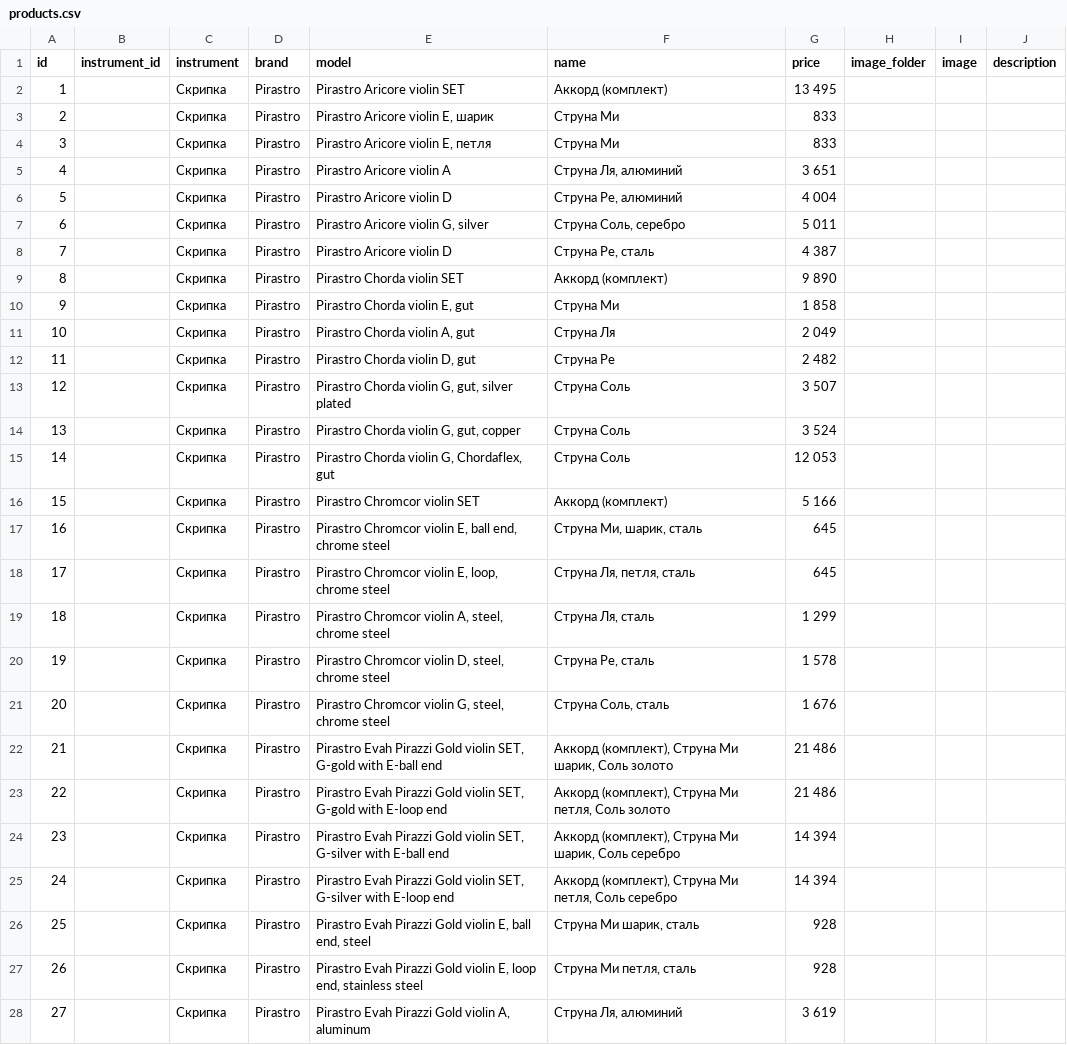
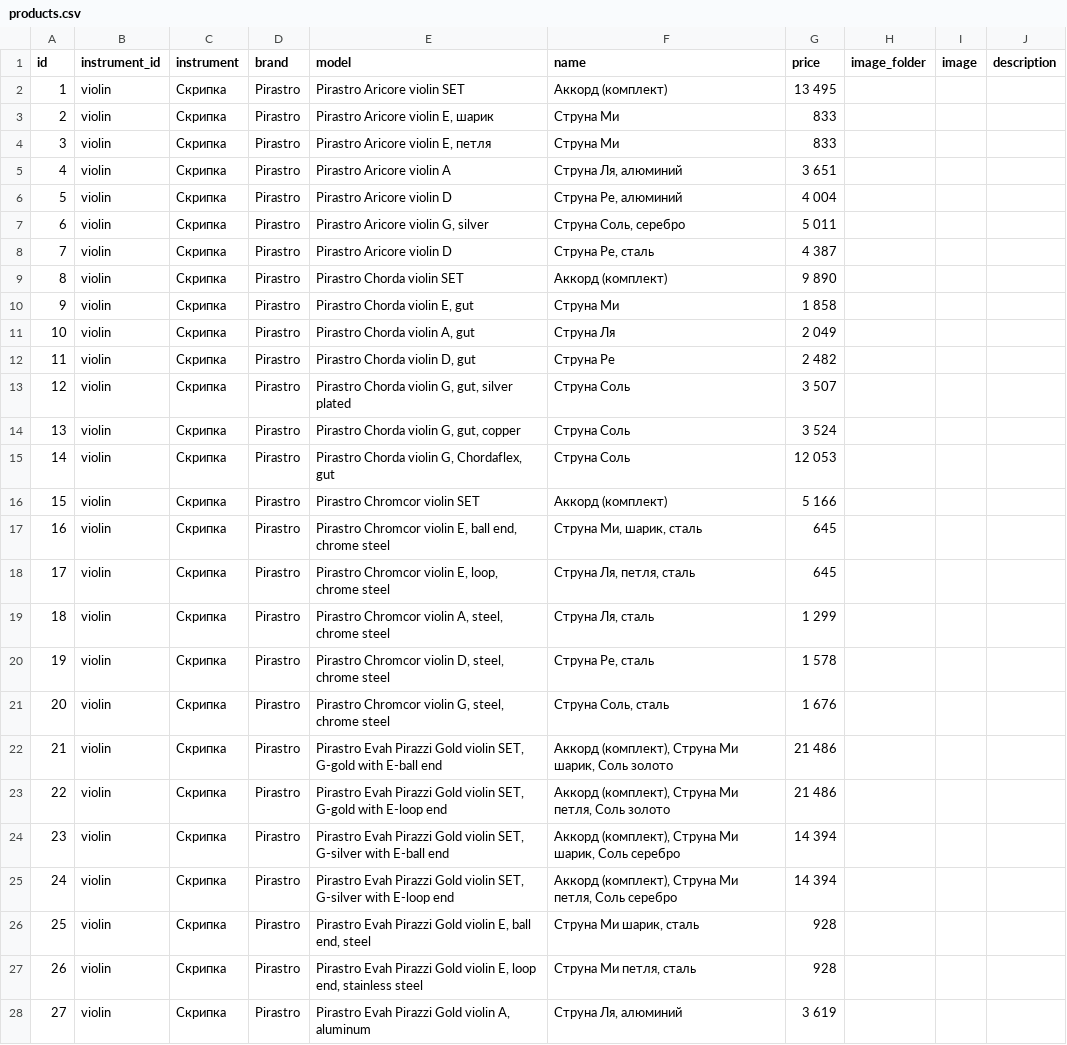
Before and after one commit to Revsk67/string, a CSV file: data/products.csv, drawn as a sheet; only a part is shown; the diff covers the shown part only.

Commit message:
Update products.csv

```diff
--- a/data/products.csv
+++ b/data/products.csv
@@ -1,28 +1,28 @@
 id;instrument_id;instrument;brand;model;name;price;image_folder;image;description
-1;;Скрипка;Pirastro;Pirastro Aricore violin SET;Аккорд (комплект);13 495 ;;;
-2;;Скрипка;Pirastro;"Pirastro Aricore violin E, шарик";Струна Ми; 833 ;;;
-3;;Скрипка;Pirastro;"Pirastro Aricore violin E, петля";Струна Ми; 833 ;;;
-4;;Скрипка;Pirastro;Pirastro Aricore violin A;"Струна Ля, алюминий";3 651 ;;;
-5;;Скрипка;Pirastro;Pirastro Aricore violin D;"Струна Ре, алюминий";4 004 ;;;
-6;;Скрипка;Pirastro;"Pirastro Aricore violin G, silver";"Струна Соль, серебро";5 011 ;;;
-7;;Скрипка;Pirastro;Pirastro Aricore violin D;"Струна Ре, сталь";4 387 ;;;
-8;;Скрипка;Pirastro;Pirastro Chorda violin SET;Аккорд (комплект);9 890 ;;;
-9;;Скрипка;Pirastro;"Pirastro Chorda violin E, gut";Струна Ми;1 858 ;;;
-10;;Скрипка;Pirastro;"Pirastro Chorda violin A, gut";Струна Ля;2 049 ;;;
-11;;Скрипка;Pirastro;"Pirastro Chorda violin D, gut";Струна Ре;2 482 ;;;
-12;;Скрипка;Pirastro;"Pirastro Chorda violin G, gut, silver plated";Струна Соль;3 507 ;;;
-13;;Скрипка;Pirastro;"Pirastro Chorda violin G, gut, copper";Струна Соль;3 524 ;;;
-14;;Скрипка;Pirastro;"Pirastro Chorda violin G, Chordaflex, gut";Струна Соль;12 053 ;;;
-15;;Скрипка;Pirastro;Pirastro Chromcor violin SET;Аккорд (комплект);5 166 ;;;
-16;;Скрипка;Pirastro;"Pirastro Chromcor violin E, ball end, chrome steel";"Струна Ми, шарик, сталь"; 645 ;;;
-17;;Скрипка;Pirastro;"Pirastro Chromcor violin E, loop, chrome steel";"Струна Ля, петля, сталь"; 645 ;;;
-18;;Скрипка;Pirastro;"Pirastro Chromcor violin A, steel, chrome steel";"Струна Ля, сталь";1 299 ;;;
-19;;Скрипка;Pirastro;"Pirastro Chromcor violin D, steel, chrome steel";"Струна Ре, сталь";1 578 ;;;
-20;;Скрипка;Pirastro;"Pirastro Chromcor violin G, steel, chrome steel";"Струна Соль, сталь";1 676 ;;;
-21;;Скрипка;Pirastro;"Pirastro Evah Pirazzi Gold violin SET, G-gold with E-ball end";"Аккорд (комплект), Струна Ми шарик, Соль золото";21 486 ;;;
-22;;Скрипка;Pirastro;"Pirastro Evah Pirazzi Gold violin SET, G-gold with E-loop end";"Аккорд (комплект), Струна Ми петля, Соль золото";21 486 ;;;
-23;;Скрипка;Pirastro;"Pirastro Evah Pirazzi Gold violin SET, G-silver with E-ball end";"Аккорд (комплект), Струна Ми  шарик,  Соль серебро";14 394 ;;;
-24;;Скрипка;Pirastro;"Pirastro Evah Pirazzi Gold violin SET, G-silver with E-loop end";"Аккорд (комплект), Струна Ми петля, Соль серебро";14 394 ;;;
-25;;Скрипка;Pirastro;"Pirastro Evah Pirazzi Gold violin E, ball end, steel";"Струна Ми шарик, сталь"; 928 ;;;
-26;;Скрипка;Pirastro;"Pirastro Evah Pirazzi Gold violin E, loop end, stainless steel";"Струна Ми петля, сталь"; 928 ;;;
-27;;Скрипка;Pirastro;"Pirastro Evah Pirazzi Gold violin A, aluminum";"Струна Ля, алюминий";3 619 ;;;
+1;violin;Скрипка;Pirastro;Pirastro Aricore violin SET;Аккорд (комплект);13 495 ;;;
+2;violin;Скрипка;Pirastro;"Pirastro Aricore violin E, шарик";Струна Ми; 833 ;;;
+3;violin;Скрипка;Pirastro;"Pirastro Aricore violin E, петля";Струна Ми; 833 ;;;
+4;violin;Скрипка;Pirastro;Pirastro Aricore violin A;"Струна Ля, алюминий";3 651 ;;;
+5;violin;Скрипка;Pirastro;Pirastro Aricore violin D;"Струна Ре, алюминий";4 004 ;;;
+6;violin;Скрипка;Pirastro;"Pirastro Aricore violin G, silver";"Струна Соль, серебро";5 011 ;;;
+7;violin;Скрипка;Pirastro;Pirastro Aricore violin D;"Струна Ре, сталь";4 387 ;;;
+8;violin;Скрипка;Pirastro;Pirastro Chorda violin SET;Аккорд (комплект);9 890 ;;;
+9;violin;Скрипка;Pirastro;"Pirastro Chorda violin E, gut";Струна Ми;1 858 ;;;
+10;violin;Скрипка;Pirastro;"Pirastro Chorda violin A, gut";Струна Ля;2 049 ;;;
+11;violin;Скрипка;Pirastro;"Pirastro Chorda violin D, gut";Струна Ре;2 482 ;;;
+12;violin;Скрипка;Pirastro;"Pirastro Chorda violin G, gut, silver plated";Струна Соль;3 507 ;;;
+13;violin;Скрипка;Pirastro;"Pirastro Chorda violin G, gut, copper";Струна Соль;3 524 ;;;
+14;violin;Скрипка;Pirastro;"Pirastro Chorda violin G, Chordaflex, gut";Струна Соль;12 053 ;;;
+15;violin;Скрипка;Pirastro;Pirastro Chromcor violin SET;Аккорд (комплект);5 166 ;;;
+16;violin;Скрипка;Pirastro;"Pirastro Chromcor violin E, ball end, chrome steel";"Струна Ми, шарик, сталь"; 645 ;;;
+17;violin;Скрипка;Pirastro;"Pirastro Chromcor violin E, loop, chrome steel";"Струна Ля, петля, сталь"; 645 ;;;
+18;violin;Скрипка;Pirastro;"Pirastro Chromcor violin A, steel, chrome steel";"Струна Ля, сталь";1 299 ;;;
+19;violin;Скрипка;Pirastro;"Pirastro Chromcor violin D, steel, chrome steel";"Струна Ре, сталь";1 578 ;;;
+20;violin;Скрипка;Pirastro;"Pirastro Chromcor violin G, steel, chrome steel";"Струна Соль, сталь";1 676 ;;;
+21;violin;Скрипка;Pirastro;"Pirastro Evah Pirazzi Gold violin SET, G-gold with E-ball end";"Аккорд (комплект), Струна Ми шарик, Соль золото";21 486 ;;;
+22;violin;Скрипка;Pirastro;"Pirastro Evah Pirazzi Gold violin SET, G-gold with E-loop end";"Аккорд (комплект), Струна Ми петля, Соль золото";21 486 ;;;
+23;violin;Скрипка;Pirastro;"Pirastro Evah Pirazzi Gold violin SET, G-silver with E-ball end";"Аккорд (комплект), Струна Ми  шарик,  Соль серебро";14 394 ;;;
+24;violin;Скрипка;Pirastro;"Pirastro Evah Pirazzi Gold violin SET, G-silver with E-loop end";"Аккорд (комплект), Струна Ми петля, Соль серебро";14 394 ;;;
+25;violin;Скрипка;Pirastro;"Pirastro Evah Pirazzi Gold violin E, ball end, steel";"Струна Ми шарик, сталь"; 928 ;;;
+26;violin;Скрипка;Pirastro;"Pirastro Evah Pirazzi Gold violin E, loop end, stainless steel";"Струна Ми петля, сталь"; 928 ;;;
+27;violin;Скрипка;Pirastro;"Pirastro Evah Pirazzi Gold violin A, aluminum";"Струна Ля, алюминий";3 619 ;;;
```
Also changed, not shown: 69 edited cells elsewhere in this file.
